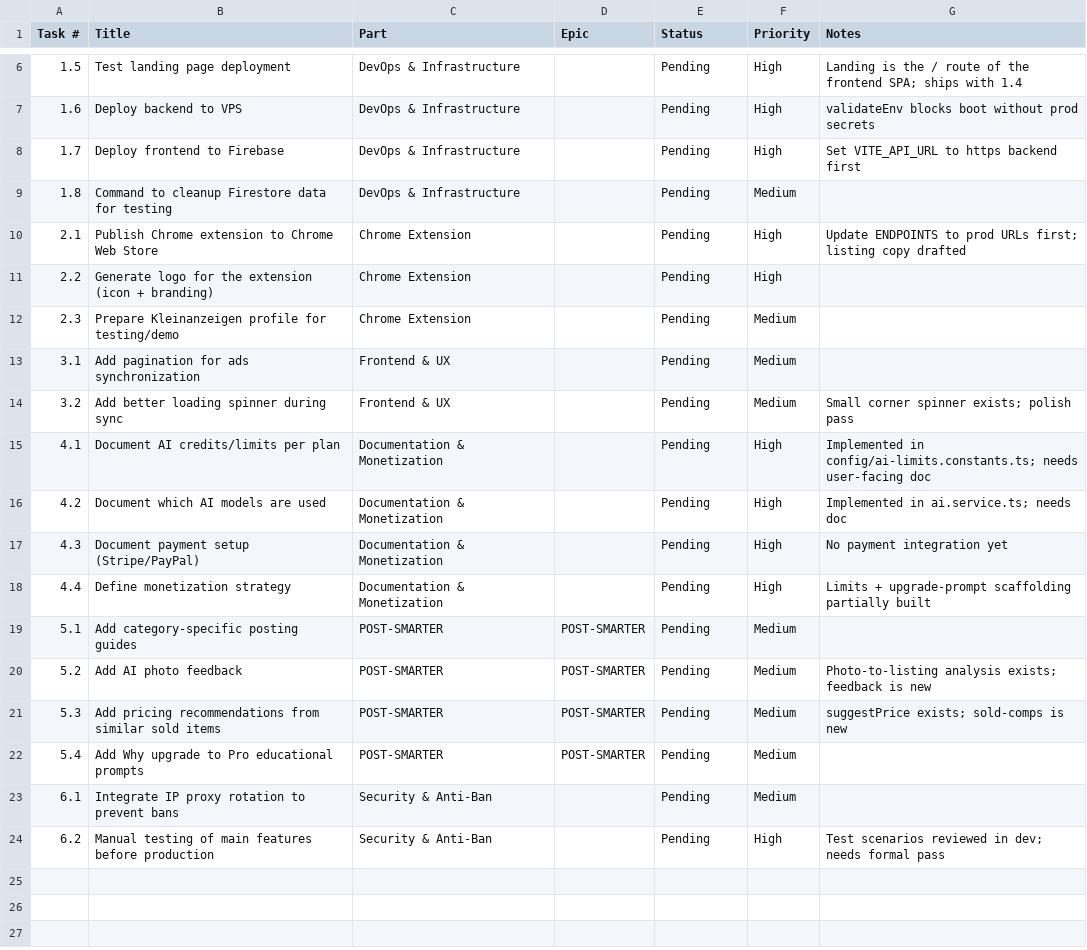
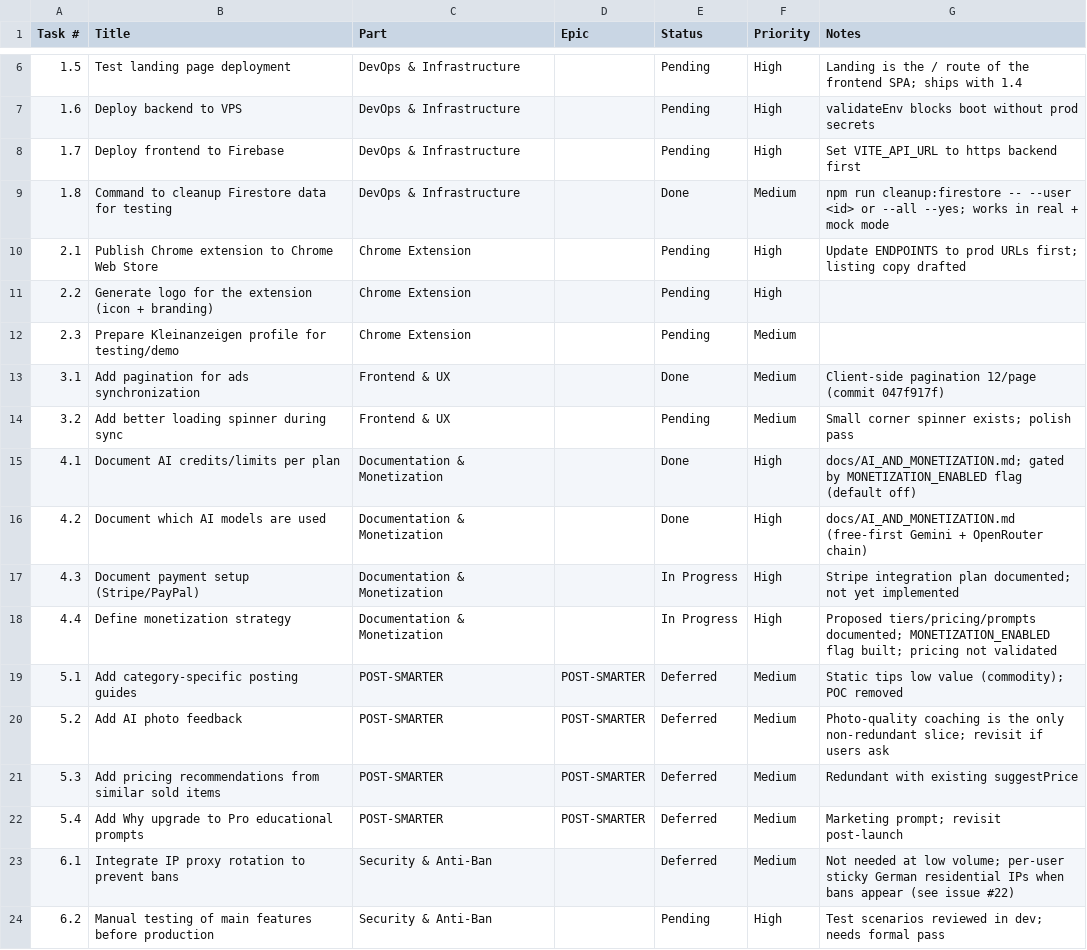
Before and after one commit to Rebaiahmed/kleinanzeigen-boost, a CSV file: roadmap.csv, drawn as a sheet; only a part is shown, gaps mark what is left out.

```diff
--- a/roadmap.csv
+++ b/roadmap.csv
@@ -8,3 +8,3 @@ Task #,Title,Part,Epic,Status,Priority,Notes
 1.7,Deploy frontend to Firebase,DevOps & Infrastructure,,Pending,High,Set VITE_API_URL to https backend first
-1.8,Command to cleanup Firestore data for testing,DevOps & Infrastructure,,Pending,Medium,
+1.8,Command to cleanup Firestore data for testing,DevOps & Infrastructure,,Done,Medium,npm run cleanup:firestore -- --user <id> or --all --yes; works in real + mock mode
 2.1,Publish Chrome extension to Chrome Web Store,Chrome Extension,,Pending,High,Update ENDPOINTS to prod URLs first; listing copy drafted
@@ -12,13 +12,13 @@ Task #,Title,Part,Epic,Status,Priority,Notes
 2.3,Prepare Kleinanzeigen profile for testing/demo,Chrome Extension,,Pending,Medium,
-3.1,Add pagination for ads synchronization,Frontend & UX,,Pending,Medium,
+3.1,Add pagination for ads synchronization,Frontend & UX,,Done,Medium,Client-side pagination 12/page (commit 047f917f)
 3.2,Add better loading spinner during sync,Frontend & UX,,Pending,Medium,Small corner spinner exists; polish pass
-4.1,Document AI credits/limits per plan,Documentation & Monetization,,Pending,High,Implemented in config/ai-limits.constants.ts; needs user-facing doc
-4.2,Document which AI models are used,Documentation & Monetization,,Pending,High,Implemented in ai.service.ts; needs doc
-4.3,Document payment setup (Stripe/PayPal),Documentation & Monetization,,Pending,High,No payment integration yet
-4.4,Define monetization strategy,Documentation & Monetization,,Pending,High,Limits + upgrade-prompt scaffolding partially built
-5.1,Add category-specific posting guides,POST-SMARTER,POST-SMARTER,Pending,Medium,
-5.2,Add AI photo feedback,POST-SMARTER,POST-SMARTER,Pending,Medium,Photo-to-listing analysis exists; feedback is new
-5.3,Add pricing recommendations from similar sold items,POST-SMARTER,POST-SMARTER,Pending,Medium,suggestPrice exists; sold-comps is new
-5.4,Add Why upgrade to Pro educational prompts,POST-SMARTER,POST-SMARTER,Pending,Medium,
-6.1,Integrate IP proxy rotation to prevent bans,Security & Anti-Ban,,Pending,Medium,
+4.1,Document AI credits/limits per plan,Documentation & Monetization,,Done,High,docs/AI_AND_MONETIZATION.md; gated by MONETIZATION_ENABLED flag (default off)
+4.2,Document which AI models are used,Documentation & Monetization,,Done,High,docs/AI_AND_MONETIZATION.md (free-first Gemini + OpenRouter chain)
+4.3,Document payment setup (Stripe/PayPal),Documentation & Monetization,,In Progress,High,Stripe integration plan documented; not yet implemented
+4.4,Define monetization strategy,Documentation & Monetization,,In Progress,High,Proposed tiers/pricing/prompts documented; MONETIZATION_ENABLED flag built; pricing not validated
+5.1,Add category-specific posting guides,POST-SMARTER,POST-SMARTER,Deferred,Medium,Static tips low value (commodity); POC removed
+5.2,Add AI photo feedback,POST-SMARTER,POST-SMARTER,Deferred,Medium,Photo-quality coaching is the only non-redundant slice; revisit if users ask
+5.3,Add pricing recommendations from similar sold items,POST-SMARTER,POST-SMARTER,Deferred,Medium,Redundant with existing suggestPrice
+5.4,Add Why upgrade to Pro educational prompts,POST-SMARTER,POST-SMARTER,Deferred,Medium,Marketing prompt; revisit post-launch
+6.1,Integrate IP proxy rotation to prevent bans,Security & Anti-Ban,,Deferred,Medium,Not needed at low volume; per-user sticky German residential IPs when bans appear (see issue #22)
 6.2,Manual testing of main features before production,Security & Anti-Ban,,Pending,High,Test scenarios reviewed in dev; needs formal pass
```
Also changed, not shown: 1 other file.
